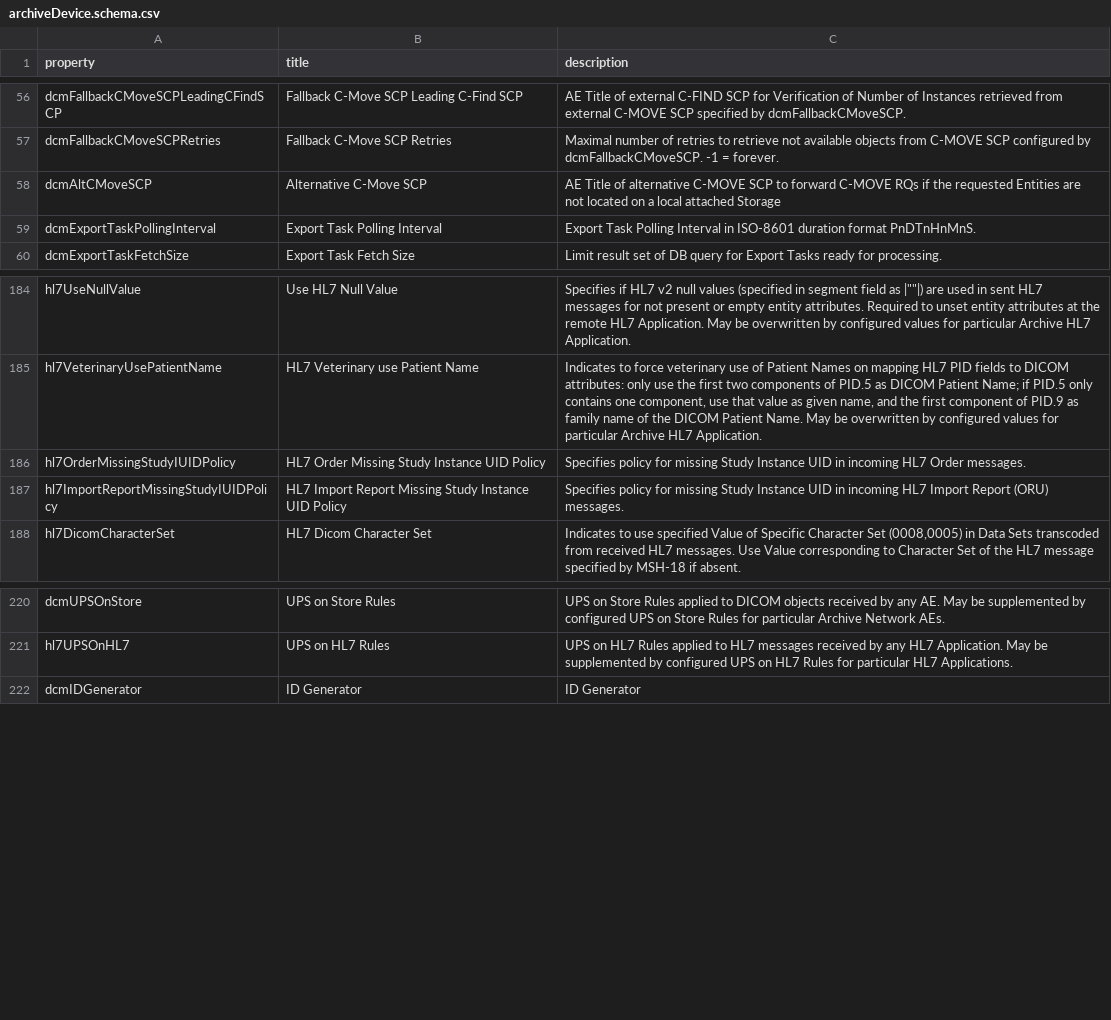
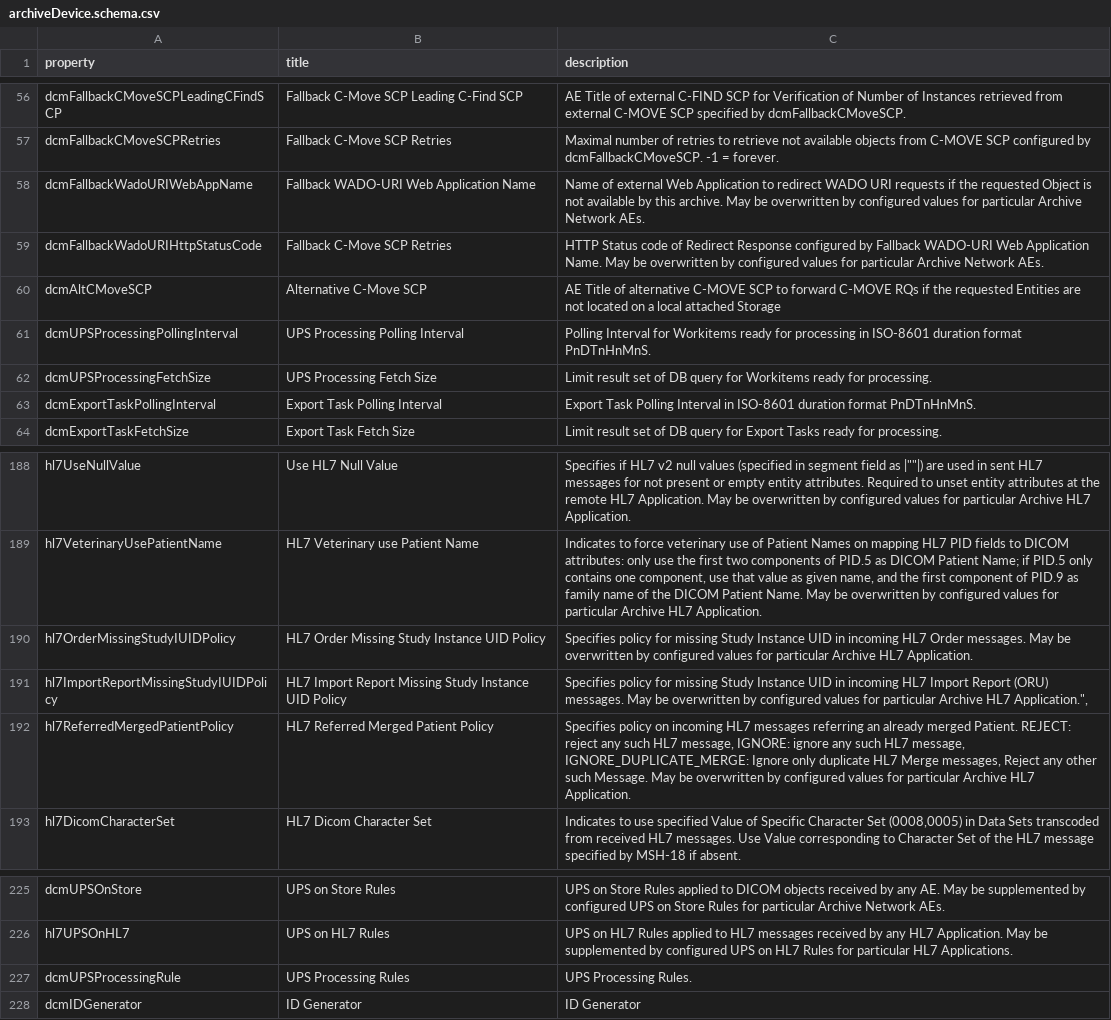
Before and after one commit to dcm4che/dcm4chee-arc-lang, a CSV file: schema/archiveDevice.schema.csv, drawn as a sheet; only a part is shown, gaps mark what is left out.

Commit message:
add upsProcessingRule.schema.csv

```diff
--- a/schema/archiveDevice.schema.csv
+++ b/schema/archiveDevice.schema.csv
@@ -57,3 +57,7 @@
 "dcmFallbackCMoveSCPRetries","Fallback C-Move SCP Retries","Maximal number of retries to retrieve not available objects from C-MOVE SCP configured by dcmFallbackCMoveSCP. -1 = forever."
+"dcmFallbackWadoURIWebAppName","Fallback WADO-URI Web Application Name","Name of external Web Application to redirect WADO URI requests if the requested Object is not available by this archive. May be overwritten by configured values for particular Archive Network AEs."
+"dcmFallbackWadoURIHttpStatusCode","Fallback C-Move SCP Retries","HTTP Status code of Redirect Response configured by Fallback WADO-URI Web Application Name. May be overwritten by configured values for particular Archive Network AEs."
 "dcmAltCMoveSCP","Alternative C-Move SCP","AE Title of alternative C-MOVE SCP to forward C-MOVE RQs if the requested Entities are not located on a local attached Storage"
+"dcmUPSProcessingPollingInterval","UPS Processing Polling Interval","Polling Interval for Workitems ready for processing in ISO-8601 duration format PnDTnHnMnS."
+"dcmUPSProcessingFetchSize","UPS Processing  Fetch Size","Limit result set of DB query for Workitems ready for processing."
 "dcmExportTaskPollingInterval","Export Task Polling Interval","Export Task Polling Interval in ISO-8601 duration format PnDTnHnMnS."
@@ -185,4 +189,5 @@
 "hl7VeterinaryUsePatientName","HL7 Veterinary use Patient Name","Indicates to force veterinary use of Patient Names on mapping HL7 PID fields to DICOM attributes: only use the first two components of PID.5 as DICOM Patient Name; if PID.5 only contains one component, use that value as given name, and the first component of PID.9 as family name of the DICOM Patient Name. May be overwritten by configured values for particular Archive HL7 Application."
-"hl7OrderMissingStudyIUIDPolicy","HL7 Order Missing Study Instance UID Policy","Specifies policy for missing Study Instance UID in incoming HL7 Order messages."
-"hl7ImportReportMissingStudyIUIDPolicy","HL7 Import Report Missing Study Instance UID Policy","Specifies policy for missing Study Instance UID in incoming HL7 Import Report (ORU) messages."
+"hl7OrderMissingStudyIUIDPolicy","HL7 Order Missing Study Instance UID Policy","Specifies policy for missing Study Instance UID in incoming HL7 Order messages. May be overwritten by configured values for particular Archive HL7 Application."
+"hl7ImportReportMissingStudyIUIDPolicy","HL7 Import Report Missing Study Instance UID Policy","Specifies policy for missing Study Instance UID in incoming HL7 Import Report (ORU) messages. May be overwritten by configured values for particular Archive HL7 Application."","
+"hl7ReferredMergedPatientPolicy","HL7 Referred Merged Patient Policy","Specifies policy on incoming HL7 messages referring an already merged Patient. REJECT: reject any such HL7 message, IGNORE: ignore any such HL7 message, IGNORE_DUPLICATE_MERGE: Ignore only duplicate HL7 Merge messages, Reject any other such Message. May be overwritten by configured values for particular Archive HL7 Application."
 "hl7DicomCharacterSet","HL7 Dicom Character Set","Indicates to use specified Value of Specific Character Set (0008,0005) in Data Sets transcoded from received HL7 messages. Use Value corresponding to Character Set of the HL7 message specified by MSH-18 if absent."
@@ -221,2 +226,3 @@
 "hl7UPSOnHL7","UPS on HL7 Rules","UPS on HL7 Rules applied to HL7 messages received by any HL7 Application. May be supplemented by configured UPS on HL7 Rules for particular HL7 Applications."
+"dcmUPSProcessingRule","UPS Processing Rules","UPS Processing Rules."
 "dcmIDGenerator","ID Generator","ID Generator"
```
Also changed, not shown: schema/archiveHL7Application.schema.csv, schema/archiveNetworkAE.schema.csv, 2 other files.
